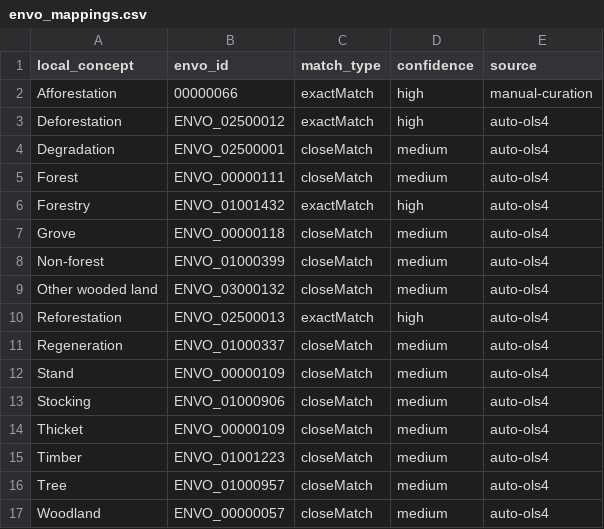
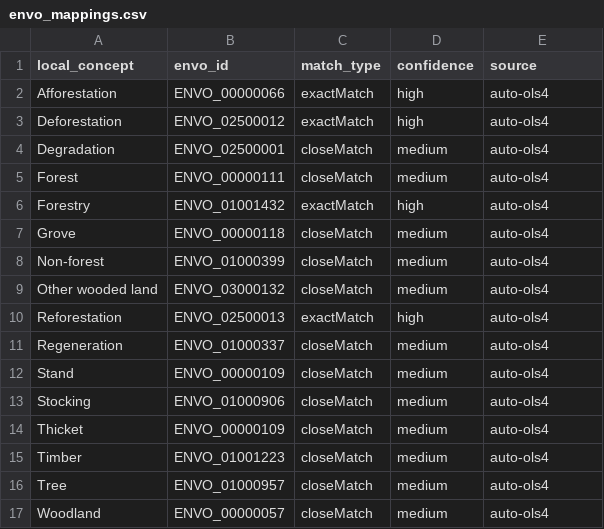
Before and after one commit to mba31/TER-GaphRAG, a CSV file: csv/envo_mappings.csv, drawn as a sheet.

Commit message:
Pipeline complet: extraction + RDF + Neo4j + ENVO + debug

```diff
--- a/csv/envo_mappings.csv
+++ b/csv/envo_mappings.csv
@@ -1,3 +1,3 @@
 local_concept,envo_id,match_type,confidence,source
-Afforestation,00000066,exactMatch,high,manual-curation
+Afforestation,ENVO_00000066,exactMatch,high,auto-ols4
 Deforestation,ENVO_02500012,exactMatch,high,auto-ols4
```
Also changed, not shown: 8 other files.
